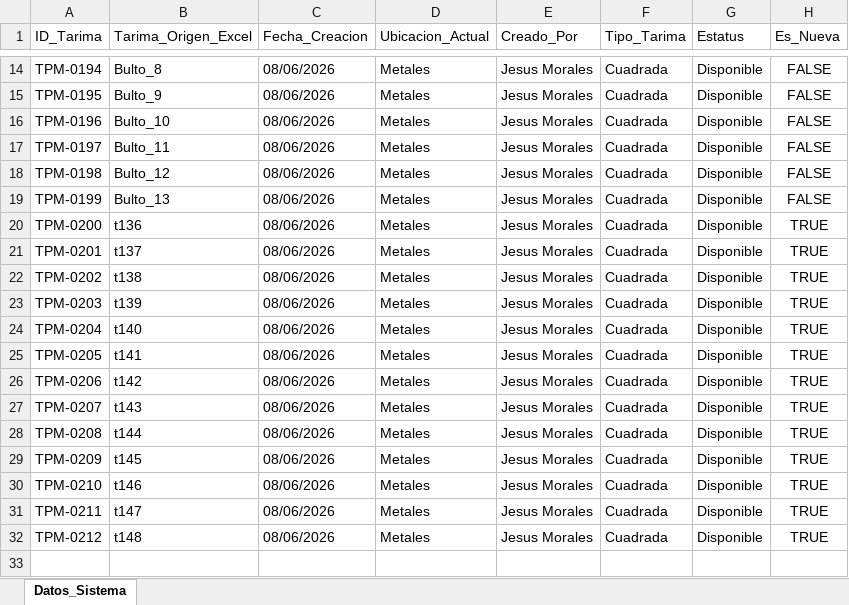
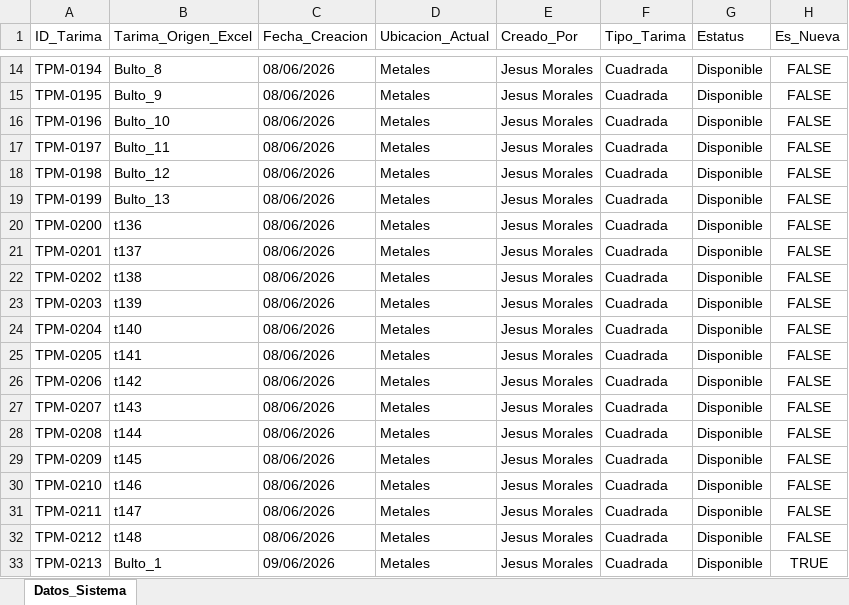
Before and after one commit to jesusalbertomoraleslopez-byte/remisiones-de-materiales, an Excel workbook: BD_Tarimas.xlsx, sheet Datos_Sistema, drawn as a sheet; only a part is shown, gaps mark what is left out; values as stored, in another font and other column widths than the file's, no borders; the diff names each change by its address in the sheet, - before the commit and + after, or states it on an @@ line.

Commit message:
Sincronizacion App: BD_Tarimas.xlsx

```diff
--- a/BD_Tarimas.xlsx (sheet Datos_Sistema)
+++ b/BD_Tarimas.xlsx (sheet Datos_Sistema)
-H20:H32 (Es_Nueva): TRUE
+H20:H32 (Es_Nueva): FALSE
+row 33: TPM-0213 | Bulto_1 | 09/06/2026 | Metales | Jesus Morales | Cuadrada | Disponible | TRUE
```
